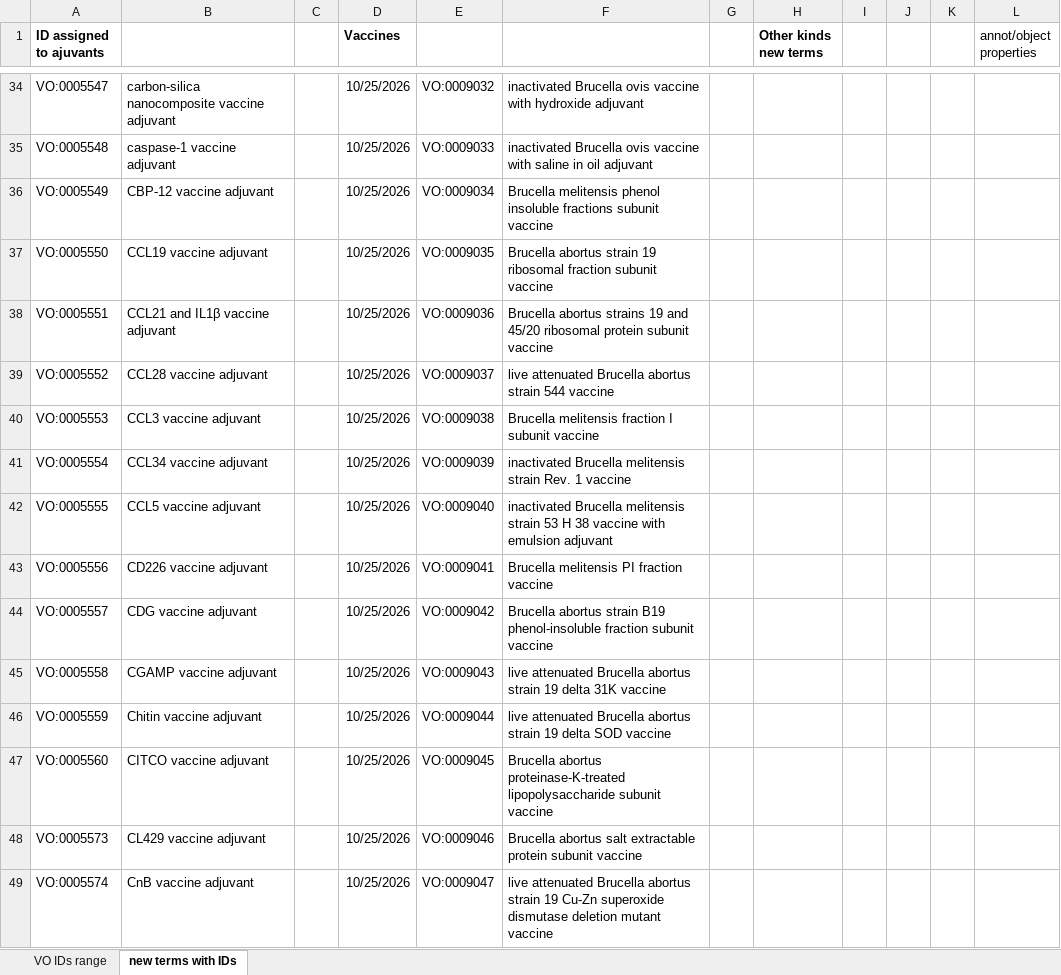
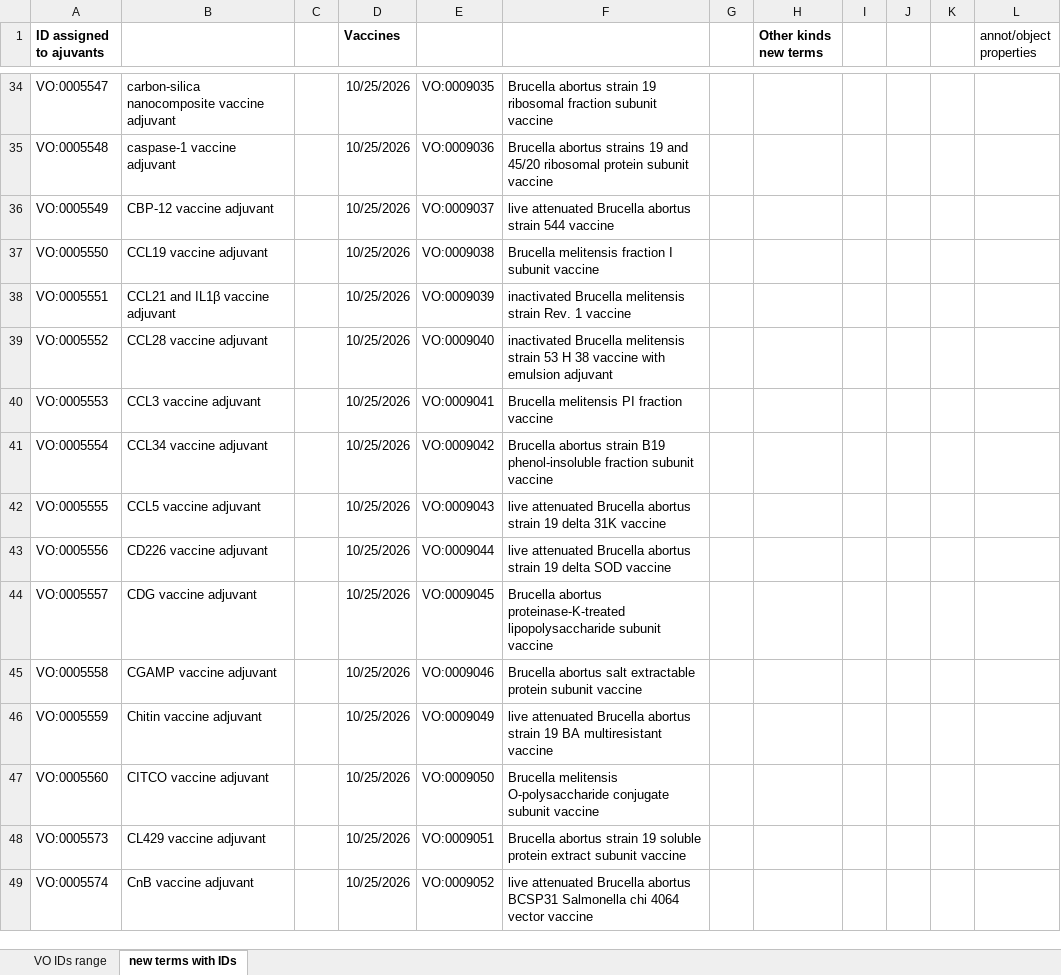
Before and after one commit to vaccineontology/VO, an Excel workbook: src/vo_new_terms_IDs.xlsx, sheet new terms with IDs, drawn as a sheet; only a part is shown, gaps mark what is left out; values as stored, in another font and other column widths than the file's, no borders; the diff covers the shown part only; the diff names each change by its address in the sheet, - before the commit and + after, or states it on an @@ line.

Commit message:
updata Brucella vaccines

```diff
--- a/src/vo_new_terms_IDs.xlsx (sheet new terms with IDs)
+++ b/src/vo_new_terms_IDs.xlsx (sheet new terms with IDs)
-E34: VO:0009032
+E34: VO:0009035
-F34: inactivated Brucella ovis vaccine with hydroxide adjuvant
+F34: Brucella abortus strain 19 ribosomal fraction subunit vaccine
-E35: VO:0009033
+E35: VO:0009036
-F35: inactivated Brucella ovis vaccine with saline in oil adjuvant
+F35: Brucella abortus strains 19 and 45/20 ribosomal protein subunit vaccine
-E36: VO:0009034
+E36: VO:0009037
-F36: Brucella melitensis phenol insoluble fractions subunit vaccine
+F36: live attenuated Brucella abortus strain 544 vaccine
-E37: VO:0009035
+E37: VO:0009038
-F37: Brucella abortus strain 19 ribosomal fraction subunit vaccine
+F37: Brucella melitensis fraction I subunit vaccine
-E38: VO:0009036
+E38: VO:0009039
-F38: Brucella abortus strains 19 and 45/20 ribosomal protein subunit vaccine
+F38: inactivated Brucella melitensis strain Rev. 1 vaccine
-E39: VO:0009037
+E39: VO:0009040
-F39: live attenuated Brucella abortus strain 544 vaccine
+F39: inactivated Brucella melitensis strain 53 H 38 vaccine with emulsion adjuvant
-E40: VO:0009038
+E40: VO:0009041
-F40: Brucella melitensis fraction I subunit vaccine
+F40: Brucella melitensis PI fraction vaccine
-E41: VO:0009039
+E41: VO:0009042
-F41: inactivated Brucella melitensis strain Rev. 1 vaccine
+F41: Brucella abortus strain B19 phenol-insoluble fraction subunit vaccine
-E42: VO:0009040
+E42: VO:0009043
-F42: inactivated Brucella melitensis strain 53 H 38 vaccine with emulsion adjuvant
+F42: live attenuated Brucella abortus strain 19 delta 31K vaccine
-E43: VO:0009041
+E43: VO:0009044
-F43: Brucella melitensis PI fraction vaccine
+F43: live attenuated Brucella abortus strain 19 delta SOD vaccine
-E44: VO:0009042
+E44: VO:0009045
-F44: Brucella abortus strain B19 phenol-insoluble fraction subunit vaccine
+F44: Brucella abortus proteinase-K-treated lipopolysaccharide subunit vaccine
-E45: VO:0009043
+E45: VO:0009046
-F45: live attenuated Brucella abortus strain 19 delta 31K vaccine
+F45: Brucella abortus salt extractable protein subunit vaccine
-E46: VO:0009044
+E46: VO:0009049
-F46: …strain 19 delta SOD vaccine
+F46: …strain 19 BA multiresistant vaccine
-E47: VO:0009045
+E47: VO:0009050
-F47: Brucella abortus proteinase-K-treated lipopolysaccharide subunit vaccine
+F47: Brucella melitensis O-polysaccharide conjugate subunit vaccine
-E48: VO:0009046
+E48: VO:0009051
-F48: Brucella abortus salt extractable protein subunit vaccine
+F48: Brucella abortus strain 19 soluble protein extract subunit vaccine
-E49: VO:0009047
+E49: VO:0009052
-F49: …Brucella abortus strain 19 Cu-Zn superoxide dismutase deletion mutant vaccine
+F49: …Brucella abortus BCSP31 Salmonella chi 4064 vector vaccine
```
Also changed, not shown: 8 added rows, 86 removed rows, 492 edited cells and cell formats elsewhere in this sheet, sheet VO IDs range, 4 other files.
